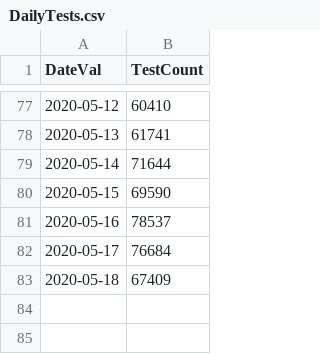
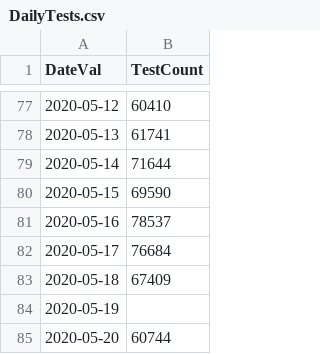
Before and after one commit to girotobial/covid-19-uk, a CSV file: data/DailyTests.csv, drawn as a sheet; only a part is shown, gaps mark what is left out.

```diff
--- a/data/DailyTests.csv
+++ b/data/DailyTests.csv
@@ -83 +83,3 @@ DateVal,TestCount
 2020-05-18,67409
+2020-05-19,
+2020-05-20,60744
```
Also changed, not shown: data/DailyConfirmedCases.csv, data/DailyConfirmedCasesWithFeatures.csv, 10 other files.
